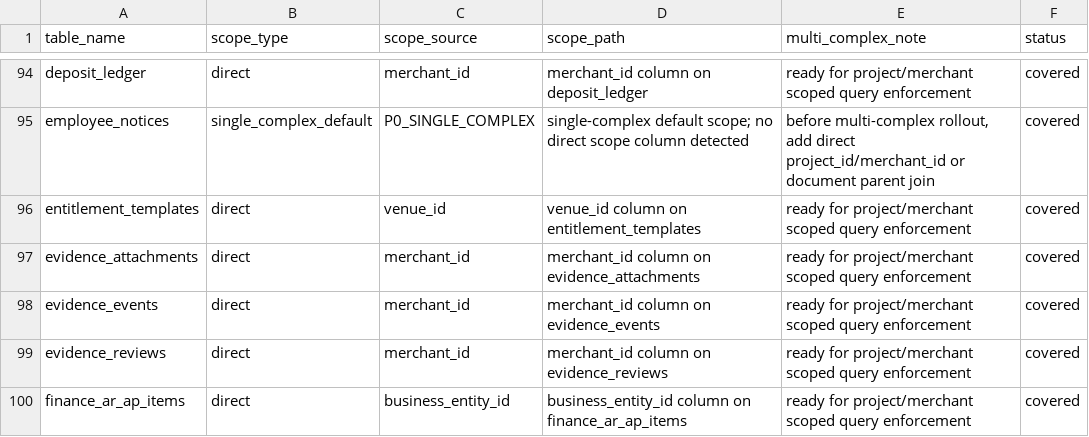
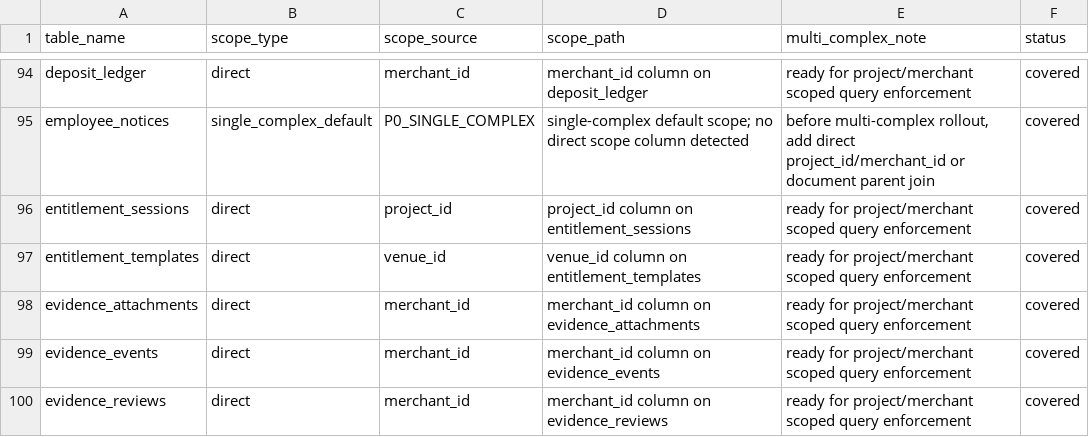
Before and after one commit to jxh1979/mall, a CSV file: docs/domain-ownership-scope-audit-v0.1.csv, drawn as a sheet; only a part is shown, gaps mark what is left out; the shorter side is filled out with more unchanged rows; the diff names each change by its address in the sheet, - before the commit and + after, or states it on an @@ line.

```diff
--- a/docs/domain-ownership-scope-audit-v0.1.csv
+++ b/docs/domain-ownership-scope-audit-v0.1.csv
+row 96: entitlement_sessions | direct | project_id | project_id column on entitlement_sessions | ready for project/merchant scoped query enforcement | covered
```
Also changed, not shown: 20 other files.
